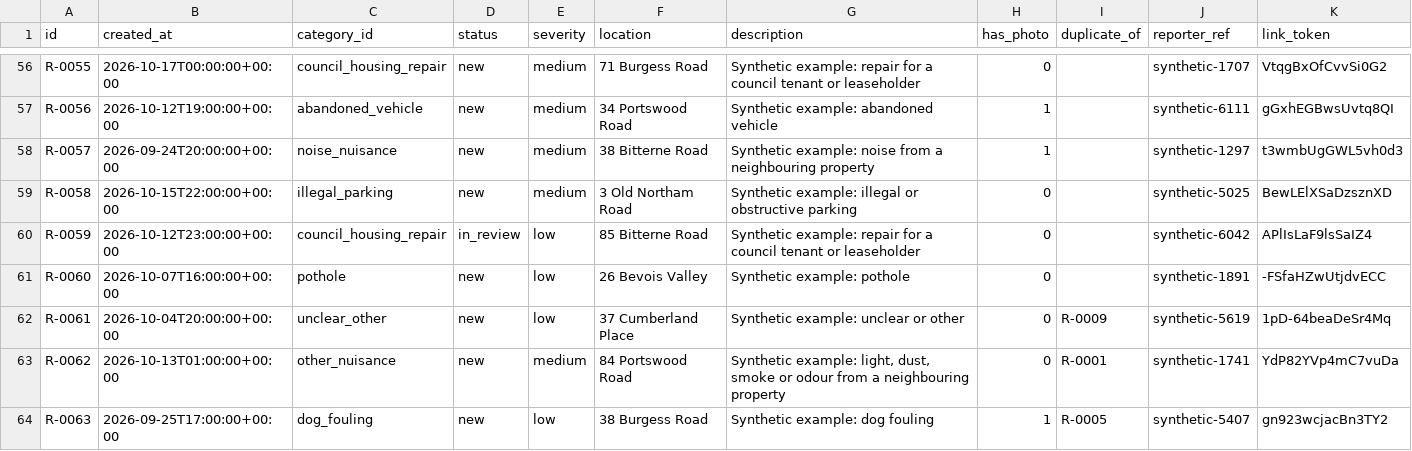
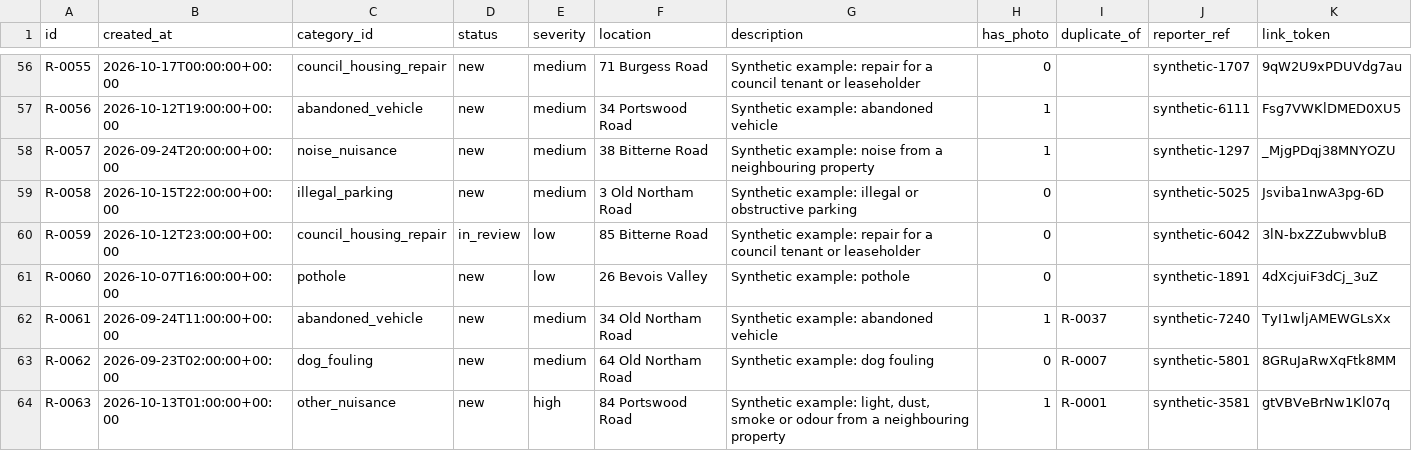
Before and after one commit to KRAA5H/sotonaiship-26, a CSV file: dashboard/fake_reports.csv, drawn as a sheet; only a part is shown, gaps mark what is left out; the diff covers the shown part only; the diff names each change by its address in the sheet, - before the commit and + after, or states it on an @@ line.

```diff
--- a/dashboard/fake_reports.csv
+++ b/dashboard/fake_reports.csv
-K56 (link_token): VtqgBxOfCvvSi0G2
+K56 (link_token): 9qW2U9xPDUVdg7au
-K57 (link_token): gGxhEGBwsUvtq8QI
+K57 (link_token): Fsg7VWKlDMED0XU5
-K58 (link_token): t3wmbUgGWL5vh0d3
+K58 (link_token): _MjgPDqj38MNYOZU
-K59 (link_token): BewLElXSaDzsznXD
+K59 (link_token): Jsviba1nwA3pg-6D
-K60 (link_token): APlIsLaF9lsSaIZ4
+K60 (link_token): 3lN-bxZZubwvbluB
-K61 (link_token): -FSfaHZwUtjdvECC
+K61 (link_token): 4dXcjuiF3dCj_3uZ
-B62 (created_at): 2026-10-04T20:00:00+00:00
+B62 (created_at): 2026-09-24T11:00:00+00:00
-C62 (category_id): unclear_other
+C62 (category_id): abandoned_vehicle
-E62 (severity): low
+E62 (severity): medium
-F62 (location): 37 Cumberland Place
+F62 (location): 34 Old Northam Road
-G62 (description): Synthetic example: unclear or other
+G62 (description): Synthetic example: abandoned vehicle
-H62 (has_photo): 0
+H62 (has_photo): 1
-I62 (duplicate_of): R-0009
+I62 (duplicate_of): R-0037
-J62 (reporter_ref): synthetic-5619
+J62 (reporter_ref): synthetic-7240
-K62 (link_token): 1pD-64beaDeSr4Mq
+K62 (link_token): TyI1wljAMEWGLsXx
-B63 (created_at): 2026-10-13T01:00:00+00:00
+B63 (created_at): 2026-09-23T02:00:00+00:00
-C63 (category_id): other_nuisance
+C63 (category_id): dog_fouling
-F63 (location): 84 Portswood Road
+F63 (location): 64 Old Northam Road
-G63 (description): Synthetic example: light, dust, smoke or odour from a neighbouring property
+G63 (description): Synthetic example: dog fouling
-I63 (duplicate_of): R-0001
+I63 (duplicate_of): R-0007
-J63 (reporter_ref): synthetic-1741
+J63 (reporter_ref): synthetic-5801
-K63 (link_token): YdP82YVp4mC7vuDa
+K63 (link_token): 8GRuJaRwXqFtk8MM
-B64 (created_at): 2026-09-25T17:00:00+00:00
+B64 (created_at): 2026-10-13T01:00:00+00:00
-C64 (category_id): dog_fouling
+C64 (category_id): other_nuisance
-E64 (severity): low
+E64 (severity): high
-F64 (location): 38 Burgess Road
+F64 (location): 84 Portswood Road
-G64 (description): Synthetic example: dog fouling
+G64 (description): Synthetic example: light, dust, smoke or odour from a neighbouring property
-I64 (duplicate_of): R-0005
+I64 (duplicate_of): R-0001
-J64 (reporter_ref): synthetic-5407
+J64 (reporter_ref): synthetic-3581
-K64 (link_token): gn923wcjacBn3TY2
+K64 (link_token): gtVBVeBrNw1Kl07q
```
Also changed, not shown: 86 edited cells elsewhere in this file, 10 other files.
